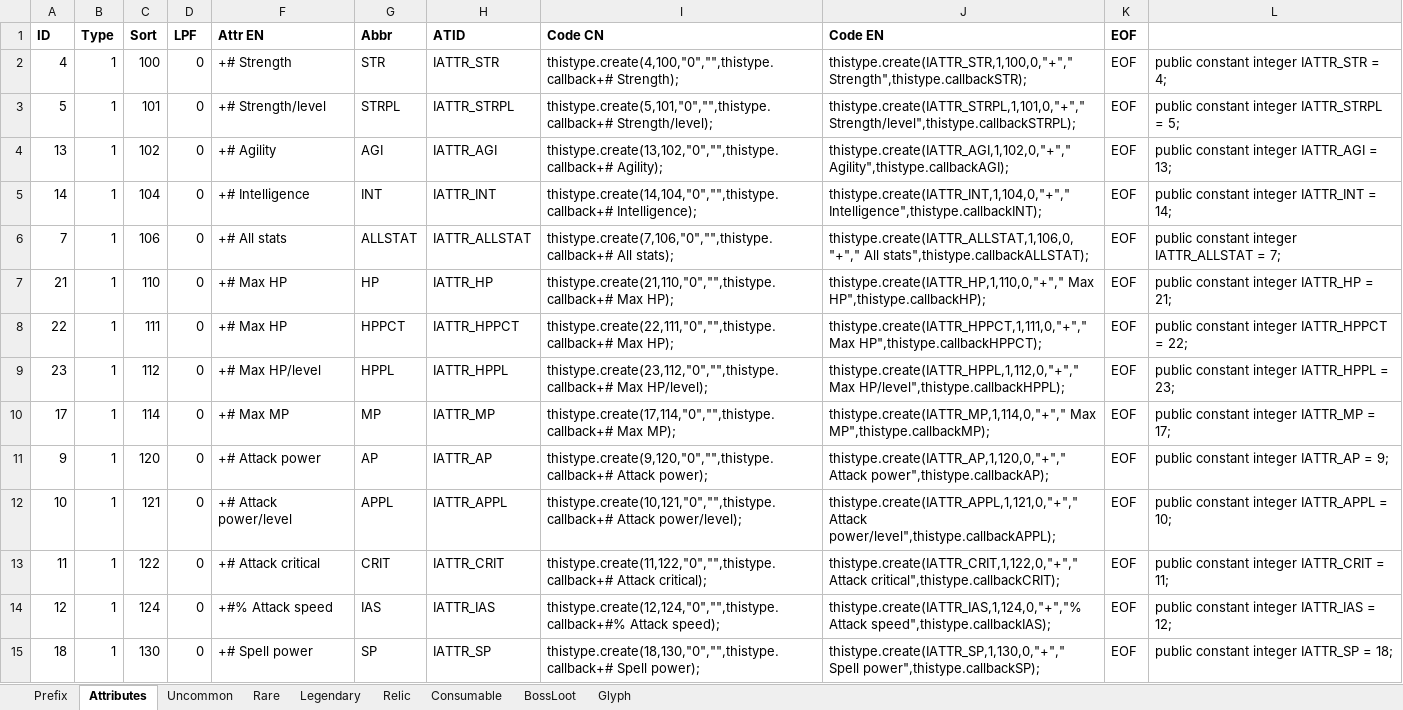
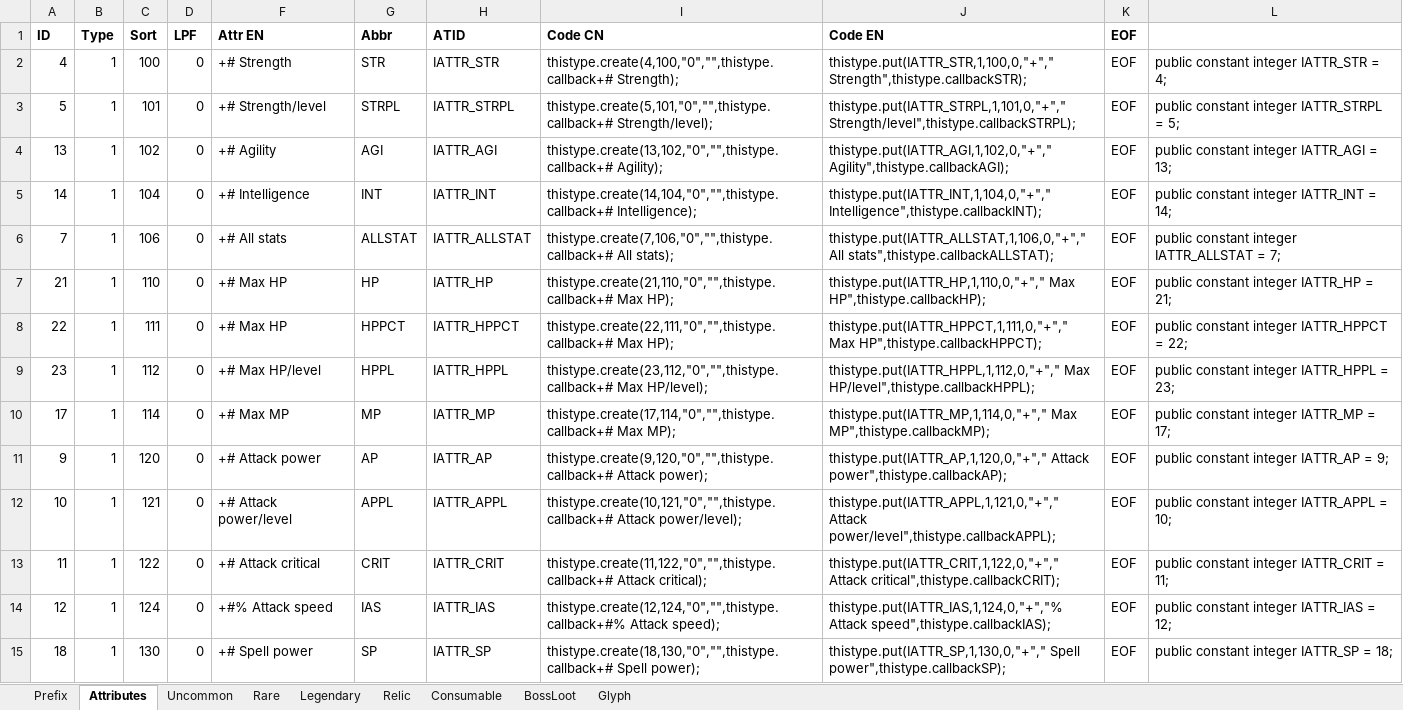
Before and after one commit to yatyricky/Zulaman-WE, an Excel workbook: design/Items.xlsm, sheet Attributes, drawn as a sheet; only a part is shown; values as stored, in another font and other column widths than the file's, no borders; conditional formats not drawn; the diff covers the shown part only; the diff names each change by its address in the sheet, - before the commit and + after, or states it on an @@ line.

```diff
--- a/design/Items.xlsm (sheet Attributes)
+++ b/design/Items.xlsm (sheet Attributes)
-J2 (Code EN): thistype.create(IATTR_STR,1,100,0,"+"," Strength",thistype.callbackSTR);
+J2 (Code EN): thistype.put(IATTR_STR,1,100,0,"+"," Strength",thistype.callbackSTR);
-J3 (Code EN): thistype.create(IATTR_STRPL,1,101,0,"+"," Strength/level",thistype.callbackSTRPL);
+J3 (Code EN): thistype.put(IATTR_STRPL,1,101,0,"+"," Strength/level",thistype.callbackSTRPL);
-J4 (Code EN): thistype.create(IATTR_AGI,1,102,0,"+"," Agility",thistype.callbackAGI);
+J4 (Code EN): thistype.put(IATTR_AGI,1,102,0,"+"," Agility",thistype.callbackAGI);
-J5 (Code EN): thistype.create(IATTR_INT,1,104,0,"+"," Intelligence",thistype.callbackINT);
+J5 (Code EN): thistype.put(IATTR_INT,1,104,0,"+"," Intelligence",thistype.callbackINT);
-J6 (Code EN): thistype.create(IATTR_ALLSTAT,1,106,0,"+"," All stats",thistype.callbackALLSTAT);
+J6 (Code EN): thistype.put(IATTR_ALLSTAT,1,106,0,"+"," All stats",thistype.callbackALLSTAT);
-J7 (Code EN): thistype.create(IATTR_HP,1,110,0,"+"," Max HP",thistype.callbackHP);
+J7 (Code EN): thistype.put(IATTR_HP,1,110,0,"+"," Max HP",thistype.callbackHP);
-J8 (Code EN): thistype.create(IATTR_HPPCT,1,111,0,"+"," Max HP",thistype.callbackHPPCT);
+J8 (Code EN): thistype.put(IATTR_HPPCT,1,111,0,"+"," Max HP",thistype.callbackHPPCT);
-J9 (Code EN): thistype.create(IATTR_HPPL,1,112,0,"+"," Max HP/level",thistype.callbackHPPL);
+J9 (Code EN): thistype.put(IATTR_HPPL,1,112,0,"+"," Max HP/level",thistype.callbackHPPL);
-J10 (Code EN): thistype.create(IATTR_MP,1,114,0,"+"," Max MP",thistype.callbackMP);
+J10 (Code EN): thistype.put(IATTR_MP,1,114,0,"+"," Max MP",thistype.callbackMP);
-J11 (Code EN): thistype.create(IATTR_AP,1,120,0,"+"," Attack power",thistype.callbackAP);
+J11 (Code EN): thistype.put(IATTR_AP,1,120,0,"+"," Attack power",thistype.callbackAP);
-J12 (Code EN): thistype.create(IATTR_APPL,1,121,0,"+"," Attack power/level",thistype.callbackAPPL);
+J12 (Code EN): thistype.put(IATTR_APPL,1,121,0,"+"," Attack power/level",thistype.callbackAPPL);
-J13 (Code EN): thistype.create(IATTR_CRIT,1,122,0,"+"," Attack critical",thistype.callbackCRIT);
+J13 (Code EN): thistype.put(IATTR_CRIT,1,122,0,"+"," Attack critical",thistype.callbackCRIT);
-J14 (Code EN): thistype.create(IATTR_IAS,1,124,0,"+","% Attack speed",thistype.callbackIAS);
+J14 (Code EN): thistype.put(IATTR_IAS,1,124,0,"+","% Attack speed",thistype.callbackIAS);
-J15 (Code EN): thistype.create(IATTR_SP,1,130,0,"+"," Spell power",thistype.callbackSP);
+J15 (Code EN): thistype.put(IATTR_SP,1,130,0,"+"," Spell power",thistype.callbackSP);
```
Also changed, not shown: 90 edited cells elsewhere in this sheet, sheet Rare, sheet Legendary, sheet Uncommon, sheet Prefix, sheet Relic, formulas that keep their value, hidden cells, charts or pictures, design/Numeric.xlsm, 4 other files.
